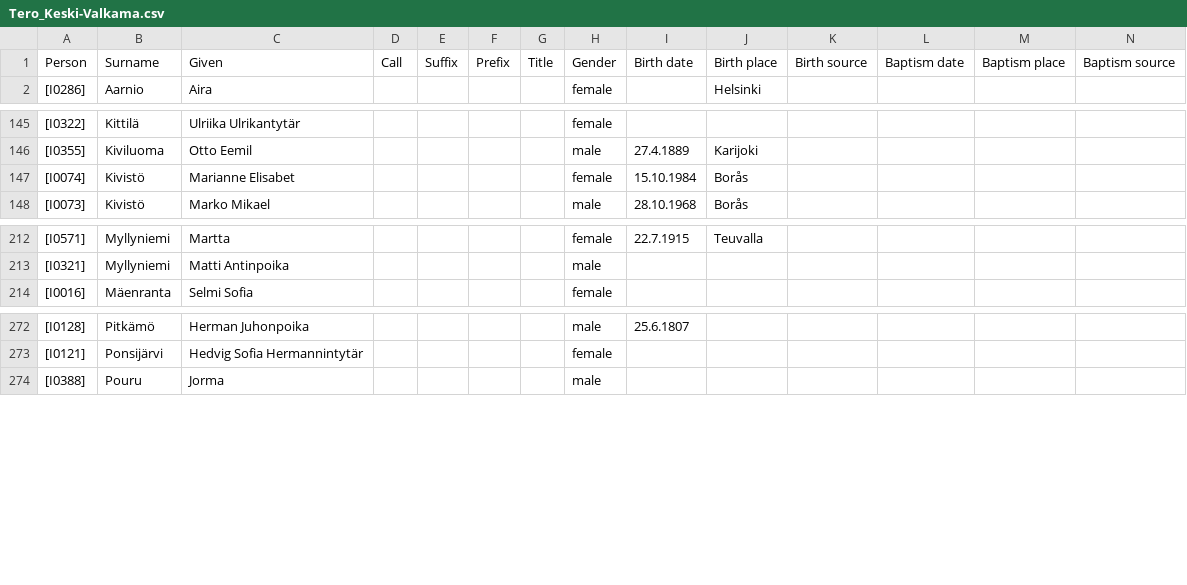
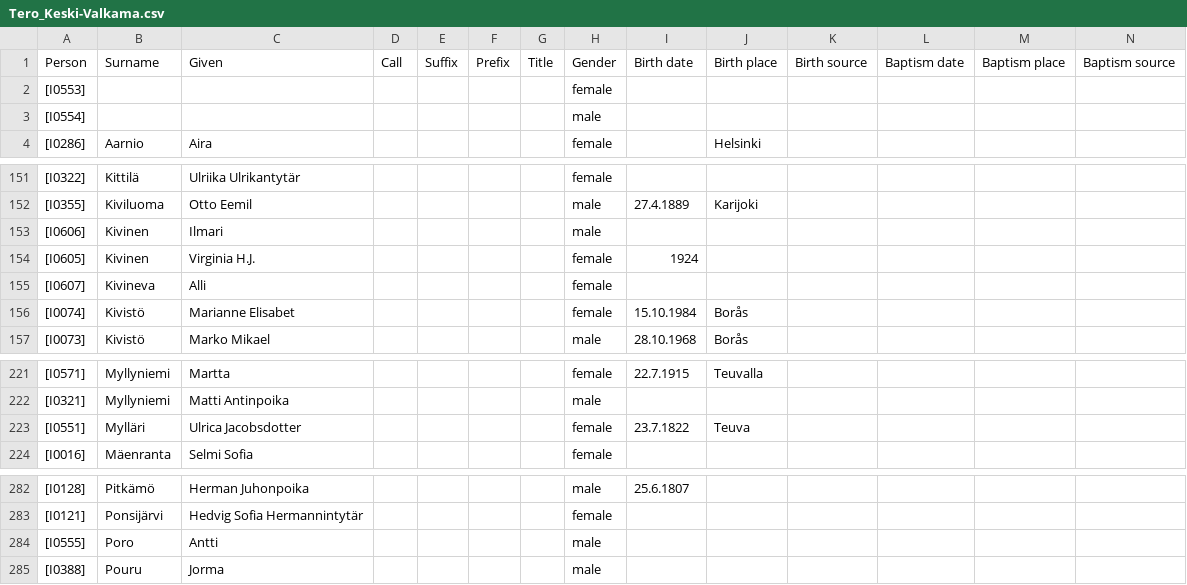
Before and after one commit to keskival/sukupuu, a CSV file: Tero_Keski-Valkama.csv, drawn as a sheet; only a part is shown, gaps mark what is left out; rows hold the shown columns only; the diff covers the shown part only; the diff names each change by its address in the sheet, - before the commit and + after, or states it on an @@ line.

Commit message:
Added information from Antti Poro.

```diff
--- a/Tero_Keski-Valkama.csv
+++ b/Tero_Keski-Valkama.csv
+row 2: [I0553] |  |  |  |  |  |  | female
+row 3: [I0554] |  |  |  |  |  |  | male
+row 153: [I0606] | Kivinen | Ilmari |  |  |  |  | male
+row 154: [I0605] | Kivinen | Virginia H.J. |  |  |  |  | female | 1924
+row 155: [I0607] | Kivineva | Alli |  |  |  |  | female
+row 223: [I0551] | Mylläri | Ulrica Jacobsdotter |  |  |  |  | female | 23.7.1822 | Teuva
+row 284: [I0555] | Poro | Antti |  |  |  |  | male
```
Also changed, not shown: 20 added rows elsewhere in this file, 4 other files.
